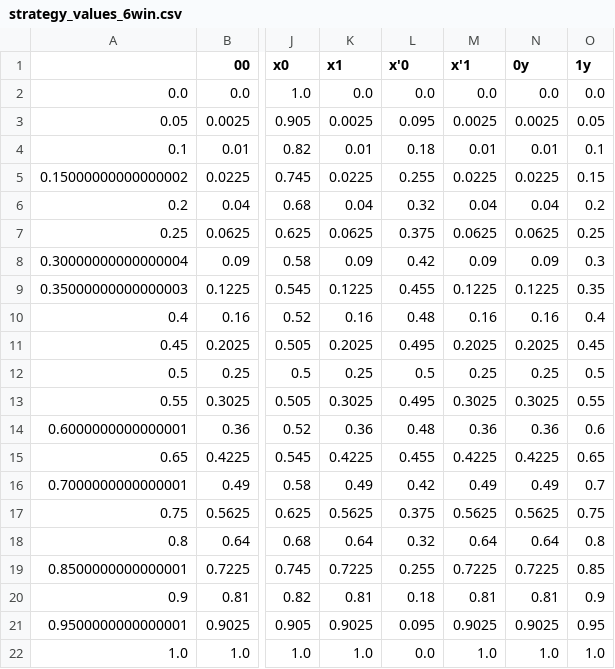
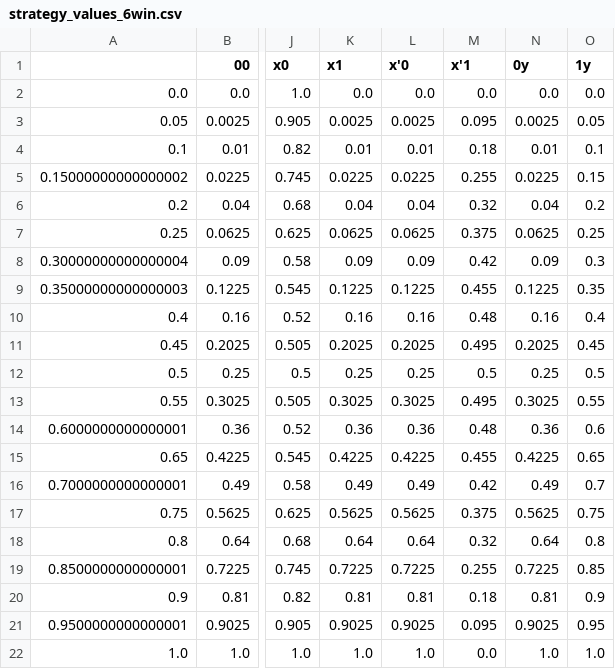
Before and after one commit to Anurag-ghosh-12/Non-Local-Games, a CSV file: strategy_values_6win.csv, drawn as a sheet; only a part is shown, gaps mark what is left out; the diff names each change by its address in the sheet, - before the commit and + after, or states it on an @@ line.

```diff
--- a/strategy_values_6win.csv
+++ b/strategy_values_6win.csv
-L3 (x'0): 0.095
+L3 (x'0): 0.0025
-M3 (x'1): 0.0025
+M3 (x'1): 0.095
-L4 (x'0): 0.18
+L4 (x'0): 0.01
-M4 (x'1): 0.01
+M4 (x'1): 0.18
-L5 (x'0): 0.255
+L5 (x'0): 0.0225
-M5 (x'1): 0.0225
+M5 (x'1): 0.255
-L6 (x'0): 0.32
+L6 (x'0): 0.04
-M6 (x'1): 0.04
+M6 (x'1): 0.32
-L7 (x'0): 0.375
+L7 (x'0): 0.0625
-M7 (x'1): 0.0625
+M7 (x'1): 0.375
-L8 (x'0): 0.42
+L8 (x'0): 0.09
-M8 (x'1): 0.09
+M8 (x'1): 0.42
-L9 (x'0): 0.455
+L9 (x'0): 0.1225
-M9 (x'1): 0.1225
+M9 (x'1): 0.455
-L10 (x'0): 0.48
+L10 (x'0): 0.16
-M10 (x'1): 0.16
+M10 (x'1): 0.48
-L11 (x'0): 0.495
+L11 (x'0): 0.2025
-M11 (x'1): 0.2025
+M11 (x'1): 0.495
-L12 (x'0): 0.5
+L12 (x'0): 0.25
-M12 (x'1): 0.25
+M12 (x'1): 0.5
-L13 (x'0): 0.495
+L13 (x'0): 0.3025
-M13 (x'1): 0.3025
+M13 (x'1): 0.495
-L14 (x'0): 0.48
+L14 (x'0): 0.36
-M14 (x'1): 0.36
+M14 (x'1): 0.48
-L15 (x'0): 0.455
+L15 (x'0): 0.4225
-M15 (x'1): 0.4225
+M15 (x'1): 0.455
-L16 (x'0): 0.42
+L16 (x'0): 0.49
-M16 (x'1): 0.49
+M16 (x'1): 0.42
-L17 (x'0): 0.375
+L17 (x'0): 0.5625
-M17 (x'1): 0.5625
+M17 (x'1): 0.375
-L18 (x'0): 0.32
+L18 (x'0): 0.64
-M18 (x'1): 0.64
+M18 (x'1): 0.32
-L19 (x'0): 0.255
+L19 (x'0): 0.7225
-M19 (x'1): 0.7225
+M19 (x'1): 0.255
-L20 (x'0): 0.18
+L20 (x'0): 0.81
-M20 (x'1): 0.81
+M20 (x'1): 0.18
-L21 (x'0): 0.095
+L21 (x'0): 0.9025
-M21 (x'1): 0.9025
+M21 (x'1): 0.095
-L22 (x'0): 0.0
+L22 (x'0): 1.0
-M22 (x'1): 1.0
+M22 (x'1): 0.0
```
Also changed, not shown: max_strategy_values_rowwise_6win.csv, strategy_values_10win.csv, 14 other files.
